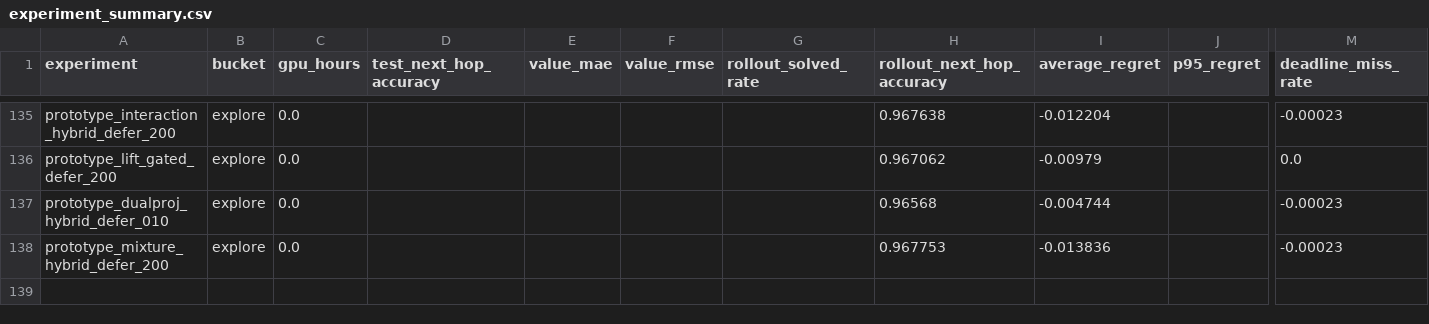
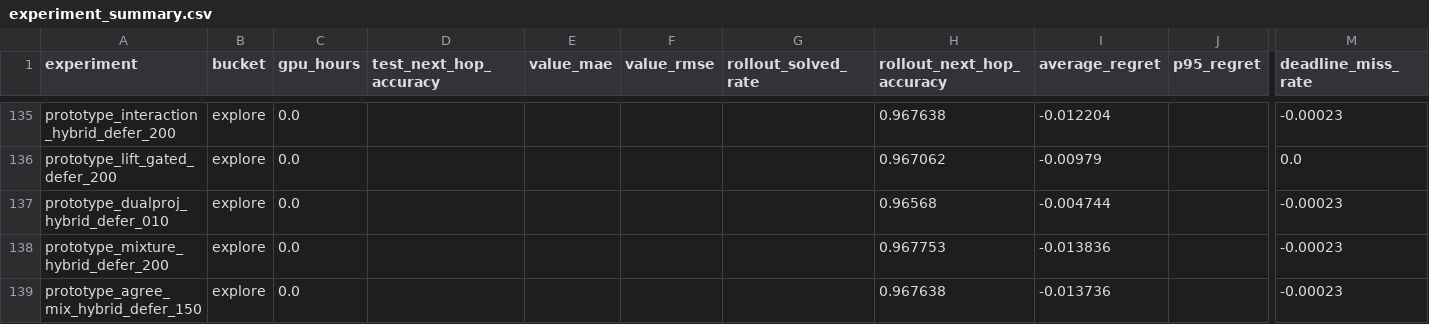
Before and after one commit to catid/gnn3, a CSV file: reports/plots/experiment_summary.csv, drawn as a sheet; only a part is shown, gaps mark what is left out; rows hold the shown columns only; the diff names each change by its address in the sheet, - before the commit and + after, or states it on an @@ line.

Commit message:
Add agreement-gated prototype mixture experiment

```diff
--- a/reports/plots/experiment_summary.csv
+++ b/reports/plots/experiment_summary.csv
+row 139: prototype_agree_mix_hybrid_defer_150 | explore | 0.0 |  |  |  |  | 0.967638 | -0.013736 |  | -0.00023
```
Also changed, not shown: 11 other files.
